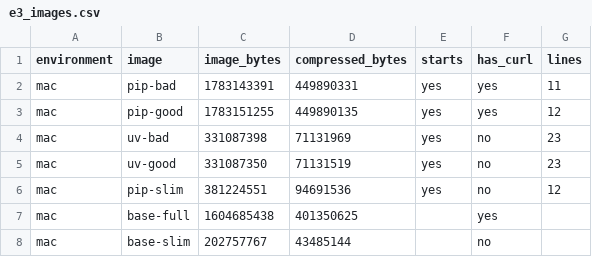
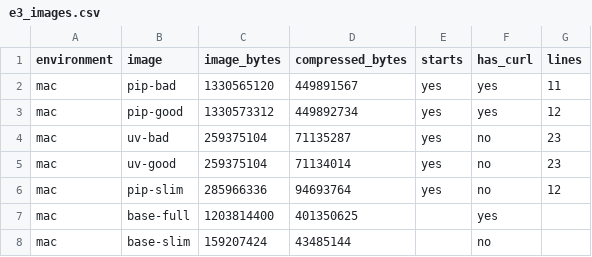
Before and after one commit to adarpalaoglu/kuyruk, a CSV file: bench/data/e3_images.csv, drawn as a sheet.

```diff
--- a/bench/data/e3_images.csv
+++ b/bench/data/e3_images.csv
@@ -1,8 +1,8 @@
 environment,image,image_bytes,compressed_bytes,starts,has_curl,lines
-mac,pip-bad,1783143391,449890331,yes,yes,11
-mac,pip-good,1783151255,449890135,yes,yes,12
-mac,uv-bad,331087398,71131969,yes,no,23
-mac,uv-good,331087350,71131519,yes,no,23
-mac,pip-slim,381224551,94691536,yes,no,12
-mac,base-full,1604685438,401350625,,yes,
-mac,base-slim,202757767,43485144,,no,
+mac,pip-bad,1330565120,449891567,yes,yes,11
+mac,pip-good,1330573312,449892734,yes,yes,12
+mac,uv-bad,259375104,71135287,yes,no,23
+mac,uv-good,259375104,71134014,yes,no,23
+mac,pip-slim,285966336,94693764,yes,no,12
+mac,base-full,1203814400,401350625,,yes,
+mac,base-slim,159207424,43485144,,no,
```
Also changed, not shown: bench/data/e3_builds.csv, 3 other files.
